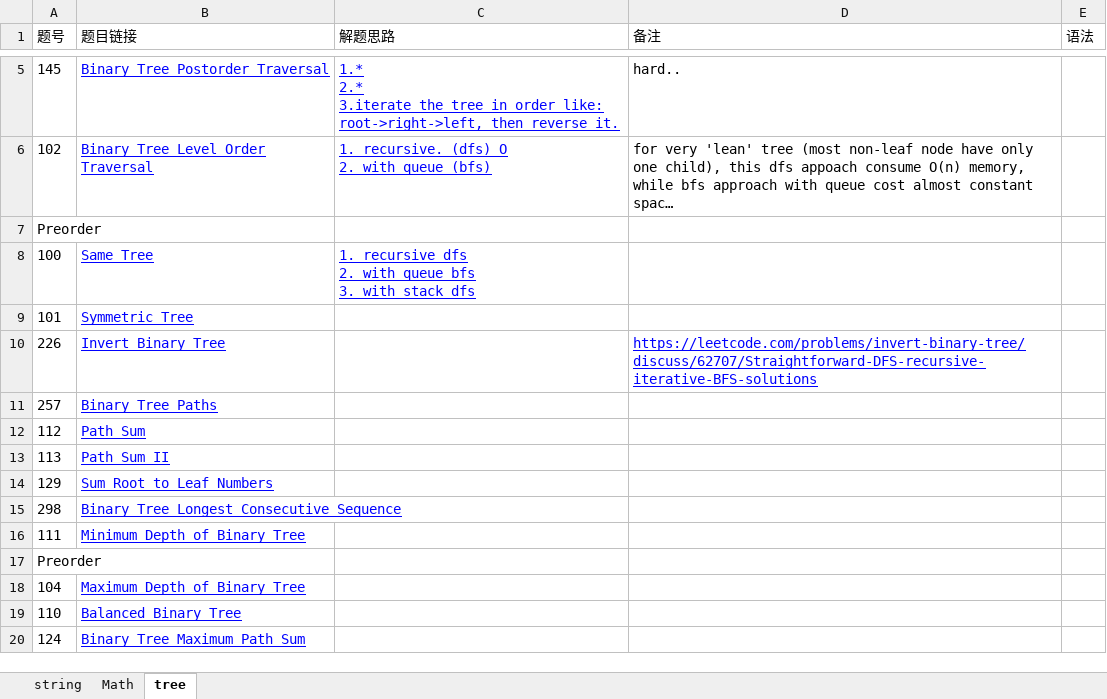
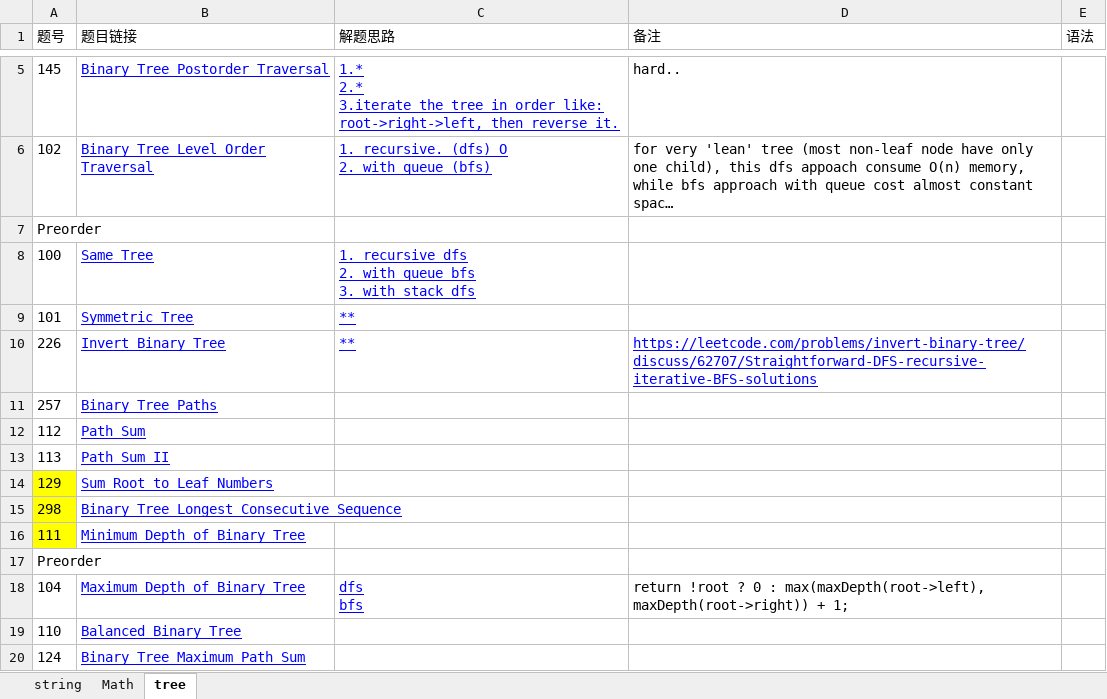
Before and after one commit to XZeusJ/Leetcode, an Excel workbook: leetcode记录(已自动还原).xlsx, sheet tree, drawn as a sheet; only a part is shown, gaps mark what is left out; long unchanged cells end in …; values as stored, in another font and other column widths than the file's, no borders; ↵ is a line break in a cell; the diff names each change by its address in the sheet, - before the commit and + after, or states it on an @@ line.

```diff
--- a/leetcode记录(已自动还原).xlsx (sheet tree)
+++ b/leetcode记录(已自动还原).xlsx (sheet tree)
-C9:C10 (解题思路): (empty)
+C9:C10 (解题思路): **
-A14:A16 fill: none
+A14:A16 fill: #FFFF00
-C18 (解题思路): (empty)
+C18 (解题思路): dfs ↵ bfs
-D18 (备注): (empty)
+D18 (备注): return !root ? 0 : max(maxDepth(root->left), maxDepth(root->right)) + 1;
```
Also changed, not shown: 5 other files.
